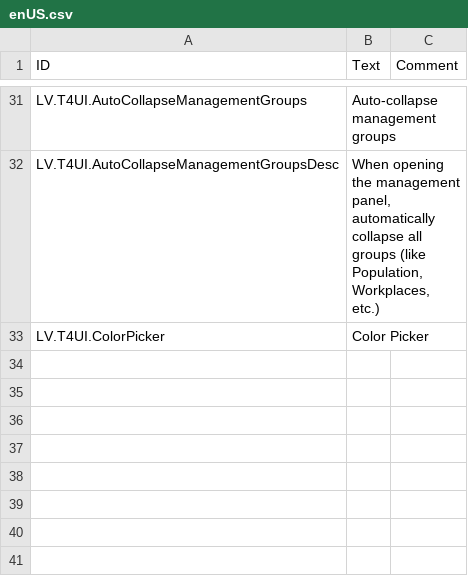
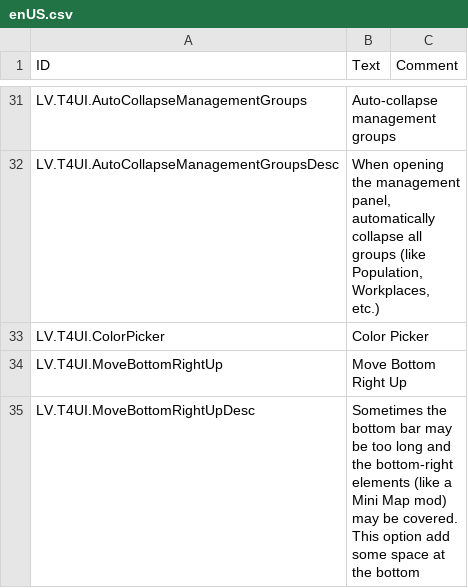
Before and after one commit to datvm/TimberbornMods, a CSV file: TImprove4Ui/Localizations/enUS.csv, drawn as a sheet; only a part is shown, gaps mark what is left out; ↵ is a line break in a cell; the diff names each change by its address in the sheet, - before the commit and + after, or states it on an @@ line.

```diff
--- a/TImprove4Ui/Localizations/enUS.csv
+++ b/TImprove4Ui/Localizations/enUS.csv
+row 34: LV.T4UI.MoveBottomRightUp | Move Bottom Right Up
+row 35: LV.T4UI.MoveBottomRightUpDesc | Sometimes the bottom bar may be too long and the bottom-right elements (like a Mini Map mod) may be covered. ↵ This option add some space at the bottom
```
Also changed, not shown: 29 other files.
